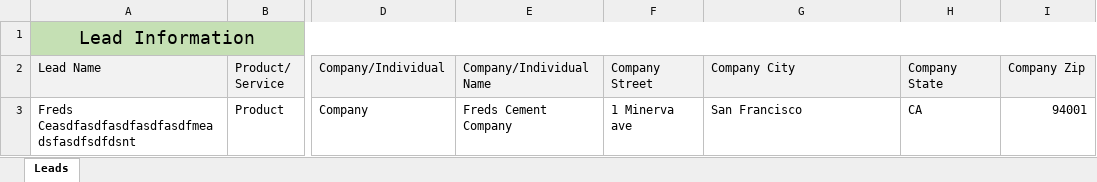
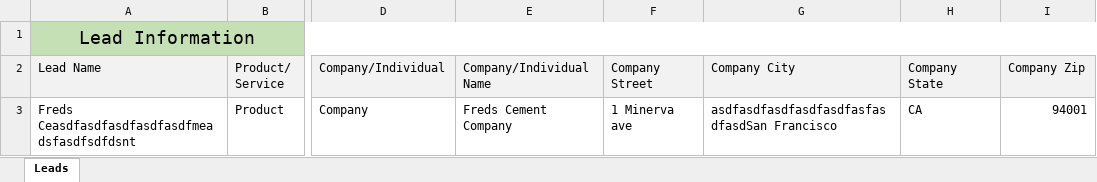
Before and after one commit to geddah/hello-world, an Excel workbook: Freds_Cement_51216.xlsx, sheet Leads, drawn as a sheet; only a part is shown, gaps mark what is left out; values as stored, in another font and other column widths than the file's, no borders; the diff names each change by its address in the sheet, - before the commit and + after, or states it on an @@ line.

Commit message:
asdklfhasiefaef

```diff
--- a/Freds_Cement_51216.xlsx (sheet Leads)
+++ b/Freds_Cement_51216.xlsx (sheet Leads)
-G3 (Company City): San Francisco
+G3 (Company City): asdfasdfasdfasdfasdfasfasdfasdSan Francisco
```
